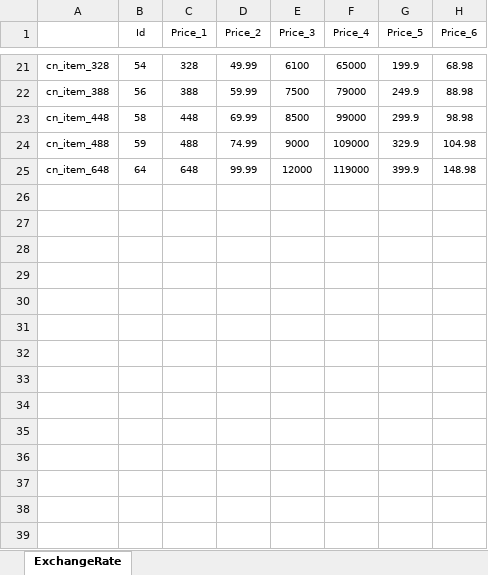
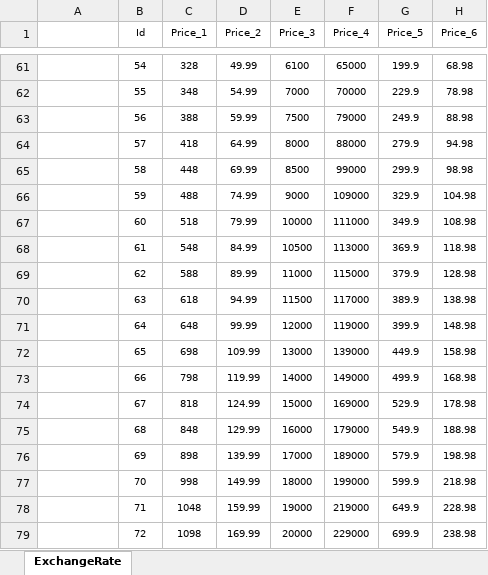
Before and after one commit to a772616239/TimeSpaceGirl1, an Excel workbook: data_execl/base_data/ExchangeRate.xlsx, sheet ExchangeRate, drawn as a sheet; only a part is shown, gaps mark what is left out; values as stored, in another font and other column widths than the file's, no borders; conditional formats not drawn; addresses are those after the commit; the diff covers the shown part only; the diff names each change by its address in the sheet, - before the commit and + after, or states it on an @@ line.

```diff
--- a/data_execl/base_data/ExchangeRate.xlsx (sheet ExchangeRate)
+++ b/data_execl/base_data/ExchangeRate.xlsx (sheet ExchangeRate)
-A61: cn_item_328
+A61: (empty)
+row 62:  | 55 | 348 | 54.99 | 7000 | 70000 | 229.9 | 78.98
-A63: cn_item_388
+A63: (empty)
+row 64:  | 57 | 418 | 64.99 | 8000 | 88000 | 279.9 | 94.98
-A65: cn_item_448
+A65: (empty)
-A66: cn_item_488
+A66: (empty)
+row 67:  | 60 | 518 | 79.99 | 10000 | 111000 | 349.9 | 108.98
+row 68:  | 61 | 548 | 84.99 | 10500 | 113000 | 369.9 | 118.98
+row 69:  | 62 | 588 | 89.99 | 11000 | 115000 | 379.9 | 128.98
+row 70:  | 63 | 618 | 94.99 | 11500 | 117000 | 389.9 | 138.98
-A71: cn_item_648
+A71: (empty)
+row 72:  | 65 | 698 | 109.99 | 13000 | 139000 | 449.9 | 158.98
+row 73:  | 66 | 798 | 119.99 | 14000 | 149000 | 499.9 | 168.98
+row 74:  | 67 | 818 | 124.99 | 15000 | 169000 | 529.9 | 178.98
+row 75:  | 68 | 848 | 129.99 | 16000 | 179000 | 549.9 | 188.98
+row 76:  | 69 | 898 | 139.99 | 17000 | 189000 | 579.9 | 198.98
+row 77:  | 70 | 998 | 149.99 | 18000 | 199000 | 599.9 | 218.98
+row 78:  | 71 | 1048 | 159.99 | 19000 | 219000 | 649.9 | 228.98
+row 79:  | 72 | 1098 | 169.99 | 20000 | 229000 | 699.9 | 238.98
```
Also changed, not shown: 59 added rows, 13 edited cells and cell formats elsewhere in this sheet, data_execl/base_data/AccomplishmentConfig.xlsx, 6 other files.
